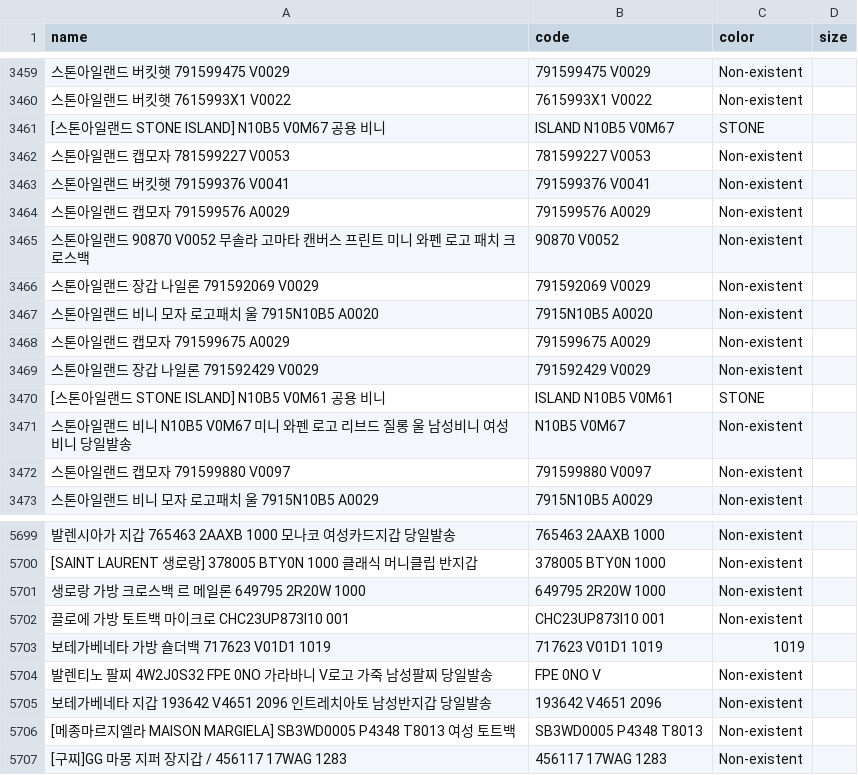
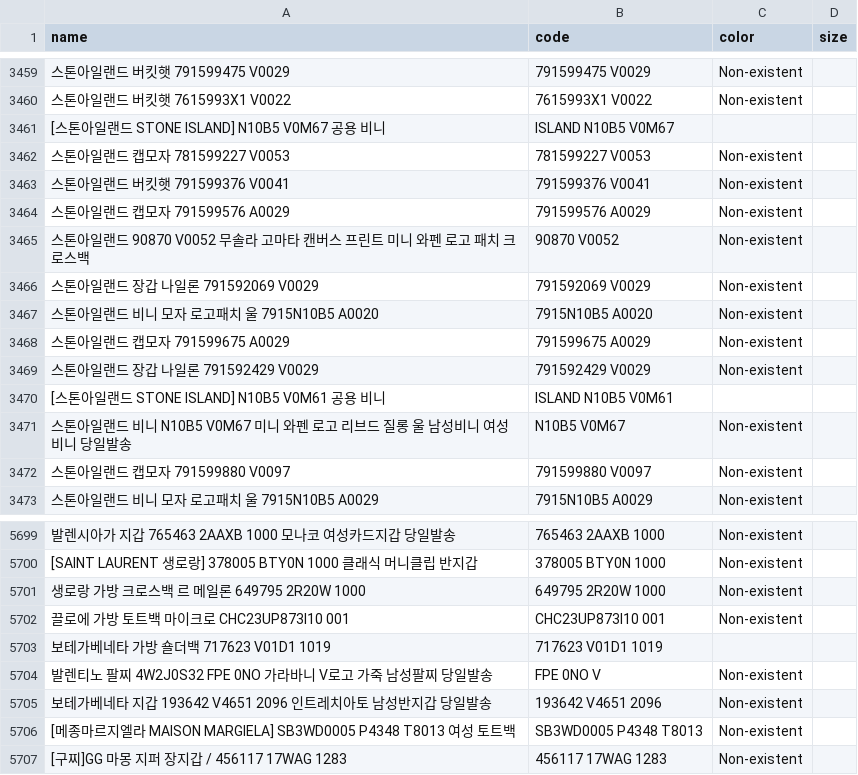
Before and after one commit to kimlong8892/support_train_data, a CSV file: data/datasets_sku_color_size_clone.csv, drawn as a sheet; only a part is shown, gaps mark what is left out; the diff covers the shown part only; the diff names each change by its address in the sheet, - before the commit and + after, or states it on an @@ line.

```diff
--- a/data/datasets_sku_color_size_clone.csv
+++ b/data/datasets_sku_color_size_clone.csv
-C3461 (color): STONE
+C3461 (color): (empty)
-C3470 (color): STONE
+C3470 (color): (empty)
-C5703 (color): 1019
+C5703 (color): (empty)
```
Also changed, not shown: 12 edited cells elsewhere in this file, 3 other files.
